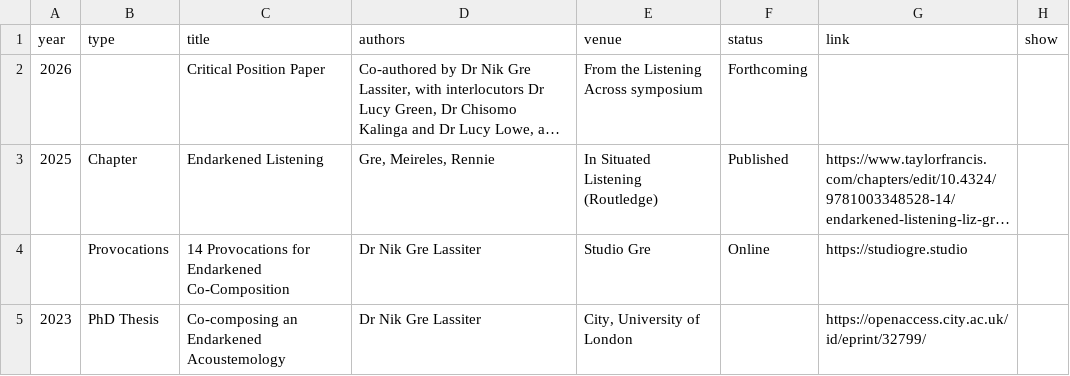
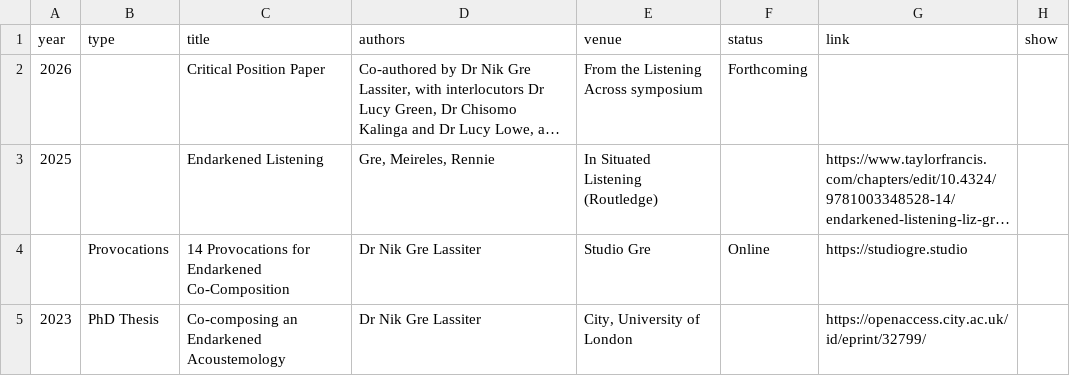
Before and after one commit to NGL-cpu/ECthreads, a CSV file: data/publications.csv, drawn as a sheet; long unchanged cells end in …; the diff names each change by its address in the sheet, - before the commit and + after, or states it on an @@ line.

```diff
--- a/data/publications.csv
+++ b/data/publications.csv
-B3 (type): Chapter
+B3 (type): (empty)
-F3 (status): Published
+F3 (status): (empty)
```
